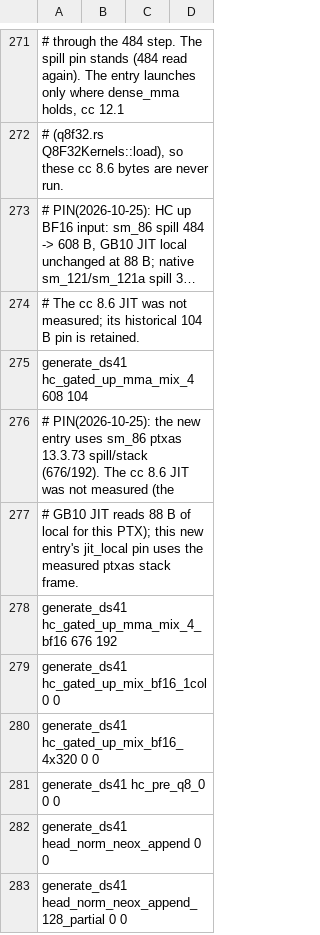
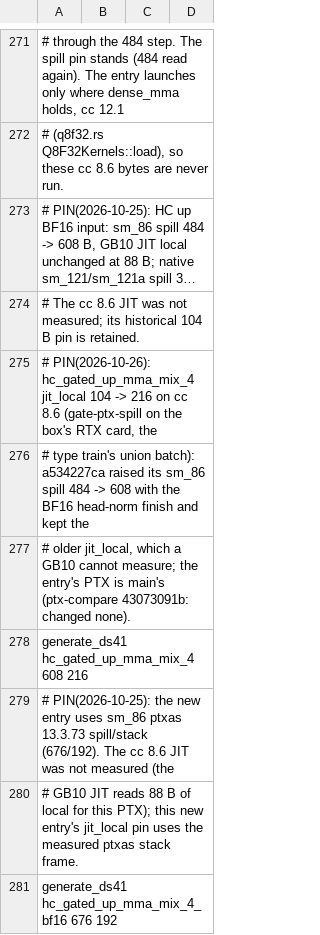
Before and after one commit to Burntgogi/bloomery, a TSV file: tools/ref/ptx-shapes.tsv, drawn as a sheet; only a part is shown, gaps mark what is left out; the shorter side is filled out with more unchanged rows; long unchanged cells end in …; the diff names each change by its address in the sheet, - before the commit and + after, or states it on an @@ line.

```diff
--- a/tools/ref/ptx-shapes.tsv
+++ b/tools/ref/ptx-shapes.tsv
-A275: generate_ds41 hc_gated_up_mma_mix_4 608 104
+A275: # PIN(2026-10-26): hc_gated_up_mma_mix_4 jit_local 104 -> 216 on cc 8.6 (gate-ptx-spill on the box's RTX card, the
+row 276: # type train's union batch): a534227ca raised its sm_86 spill 484 -> 608 with the BF16 head-norm finish and kept the
+row 277: # older jit_local, which a GB10 cannot measure; the entry's PTX is main's (ptx-compare 43073091b: changed none).
+row 278: generate_ds41 hc_gated_up_mma_mix_4 608 216
```
